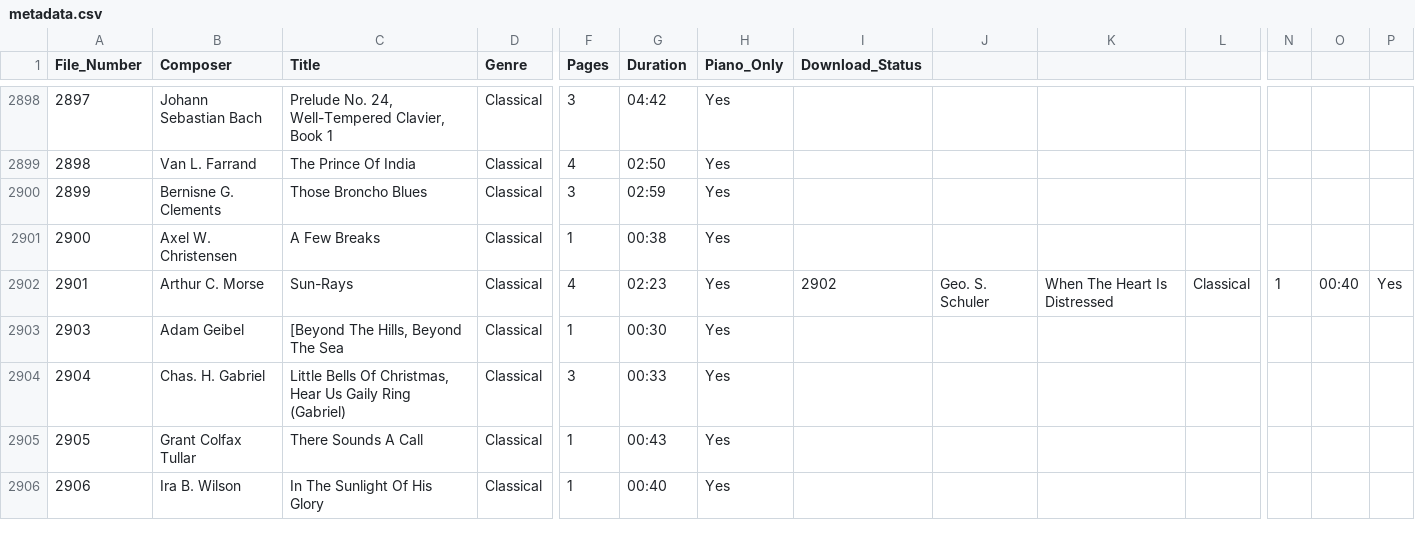
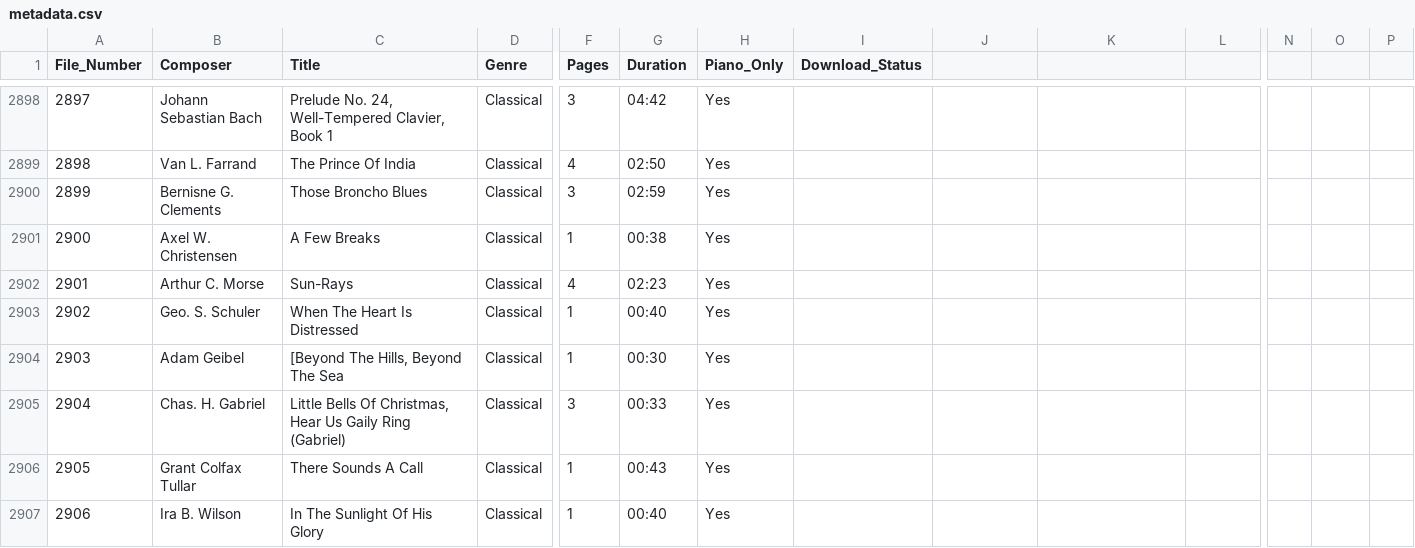
Before and after one commit to nfriche/PuDoMS, a CSV file: data/metadata.csv, drawn as a sheet; only a part is shown, gaps mark what is left out; rows hold the shown columns only; the diff names each change by its address in the sheet, - before the commit and + after, or states it on an @@ line.

Commit message:
fix

```diff
--- a/data/metadata.csv
+++ b/data/metadata.csv
-I2902 (Download_Status): 2902
+I2902 (Download_Status): (empty)
-J2902: Geo. S. Schuler
+J2902: (empty)
-K2902: When The Heart Is Distressed
+K2902: (empty)
-L2902: Classical
+L2902: (empty)
-N2902: 1
+N2902: (empty)
-O2902: 00:40
+O2902: (empty)
-P2902: Yes
+P2902: (empty)
+row 2903: 2902 | Geo. S. Schuler | When The Heart Is Distressed | Classical | 1 | 00:40 | Yes
```
